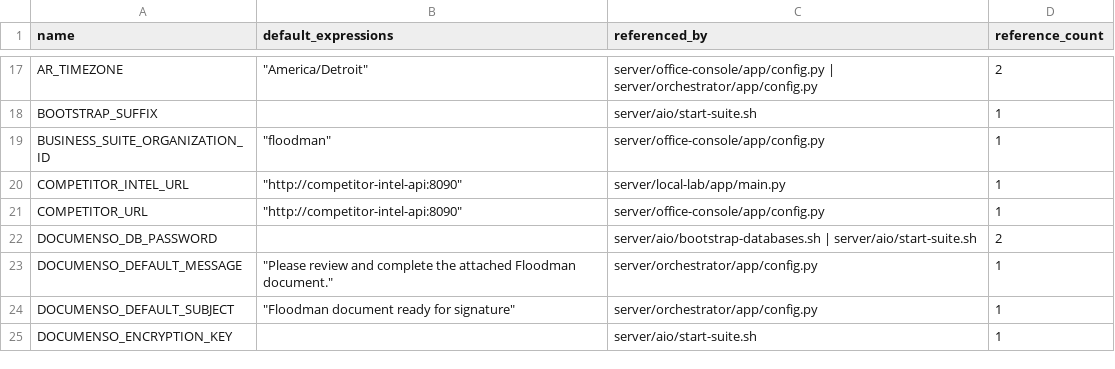
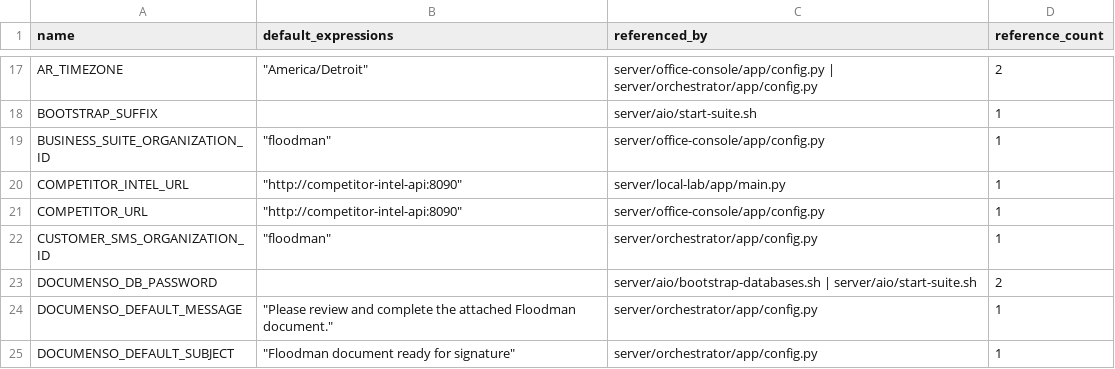
Before and after one commit to TheNINJALLO/floodman-business-suite-aio, a CSV file: docs/generated/ENVIRONMENT_VARIABLES.csv, drawn as a sheet; only a part is shown, gaps mark what is left out; the shorter side is filled out with more unchanged rows.

```diff
--- a/docs/generated/ENVIRONMENT_VARIABLES.csv
+++ b/docs/generated/ENVIRONMENT_VARIABLES.csv
@@ -21,2 +21,3 @@ COMPETITOR_INTEL_URL,"""http://competitor-intel-api:8090""",server/local-lab/app
 COMPETITOR_URL,"""http://competitor-intel-api:8090""",server/office-console/app/config.py,1
+CUSTOMER_SMS_ORGANIZATION_ID,"""floodman""",server/orchestrator/app/config.py,1
 DOCUMENSO_DB_PASSWORD,,server/aio/bootstrap-databases.sh | server/aio/start-suite.sh,2
```
Also changed, not shown: docs/generated/API_ROUTE_INVENTORY.csv, docs/generated/SOURCE_MANIFEST.csv, 23 other files.
